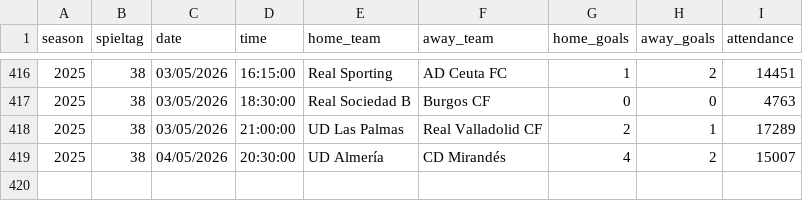
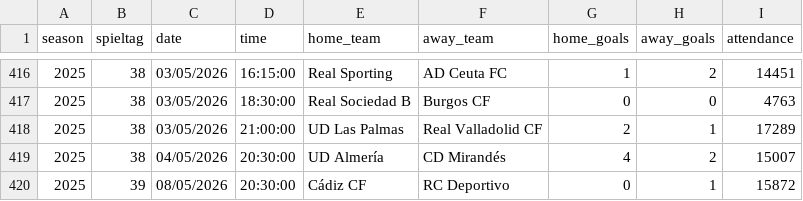
Before and after one commit to jdiegots/aforolab, a CSV file: public/data/matches/segunda_2025_j1-15.csv, drawn as a sheet; only a part is shown, gaps mark what is left out.

```diff
--- a/public/data/matches/segunda_2025_j1-15.csv
+++ b/public/data/matches/segunda_2025_j1-15.csv
@@ -419 +419,2 @@ season,spieltag,date,time,home_team,away_team,home_goals,away_goals,attendance
 2025,38,04/05/2026,20:30:00,UD Almería,CD Mirandés,4,2,15007
+2025,39,08/05/2026,20:30:00,Cádiz CF,RC Deportivo,0,1,15872
```
Also changed, not shown: public/data/matches/laliga_2025_j1-13.csv.
